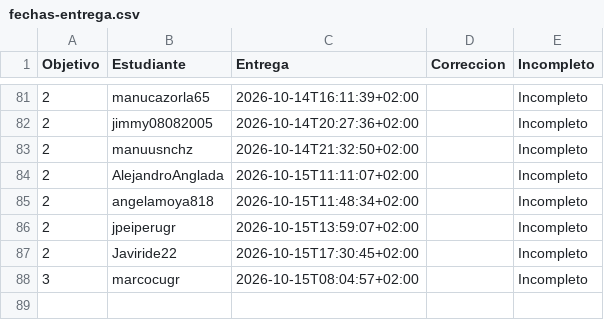
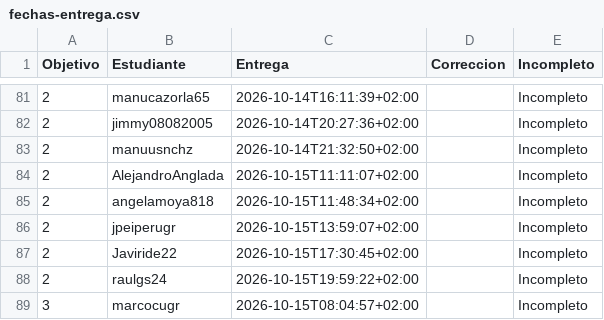
Before and after one commit to JJ/IV-, a CSV file: data/fechas-entrega.csv, drawn as a sheet; only a part is shown, gaps mark what is left out.

```diff
--- a/data/fechas-entrega.csv
+++ b/data/fechas-entrega.csv
@@ -87,2 +87,3 @@ Objetivo;Estudiante;Entrega;Correccion;Incompleto
 2; Javiride22;2026-10-15T17:30:45+02:00;;Incompleto
+2; raulgs24;2026-10-15T19:59:22+02:00;;Incompleto
 3; marcocugr;2026-10-15T08:04:57+02:00;;Incompleto
```
Also changed, not shown: 1 other file.
